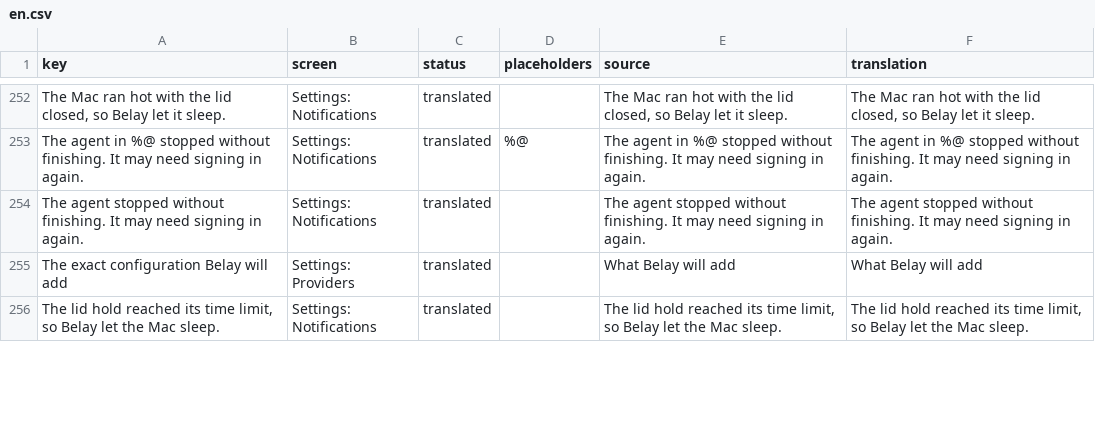
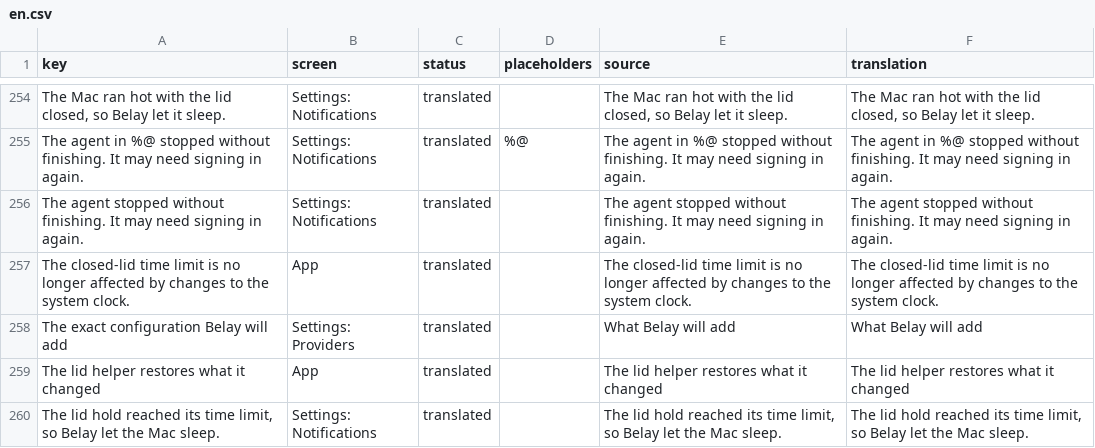
Before and after one commit to PerfectoWeb/Belay, a CSV file: Localization/en.csv, drawn as a sheet; only a part is shown, gaps mark what is left out; the diff covers the shown part only; the diff names each change by its address in the sheet, - before the commit and + after, or states it on an @@ line.

```diff
--- a/Localization/en.csv
+++ b/Localization/en.csv
+row 257: The closed-lid time limit is no longer affected by changes to the system clock. | App | translated |  | The closed-lid time limit is no longer affected by changes to the system clock. | The closed-lid time limit is no longer affected by changes to the system clock.
+row 259: The lid helper restores what it changed | App | translated |  | The lid helper restores what it changed | The lid helper restores what it changed
```
Also changed, not shown: 7 added rows, 9 removed rows and 8 edited cells elsewhere in this file, Localization/de.csv, Localization/es.csv, 12 other files.
